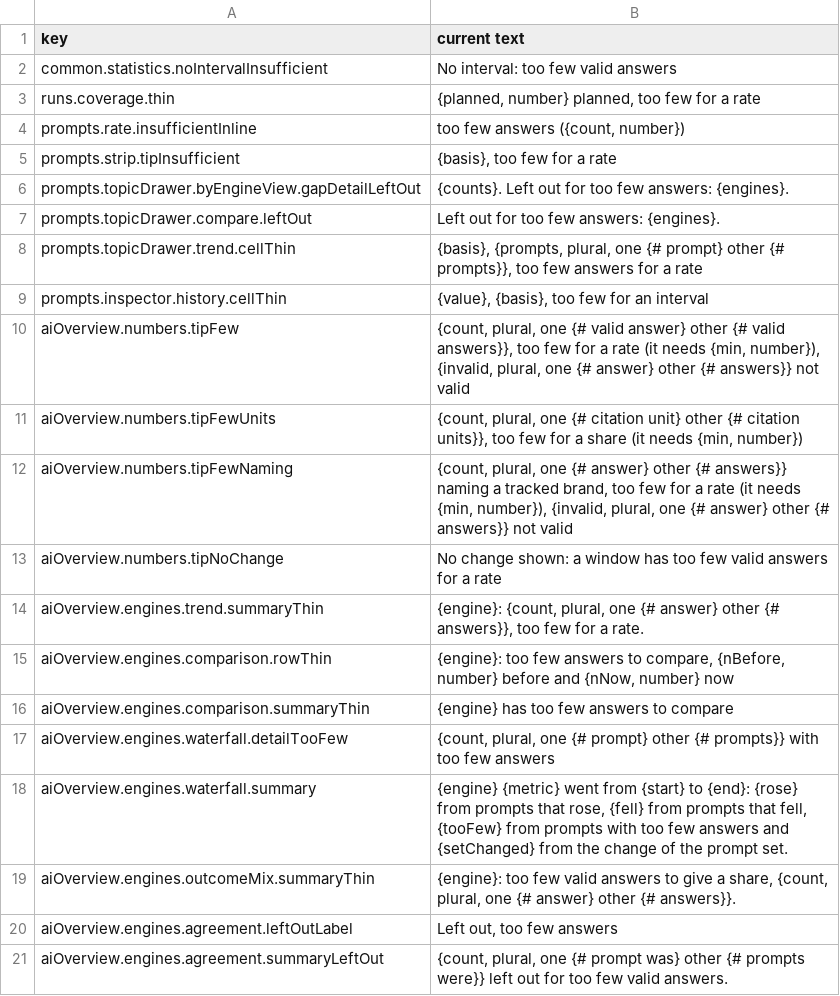
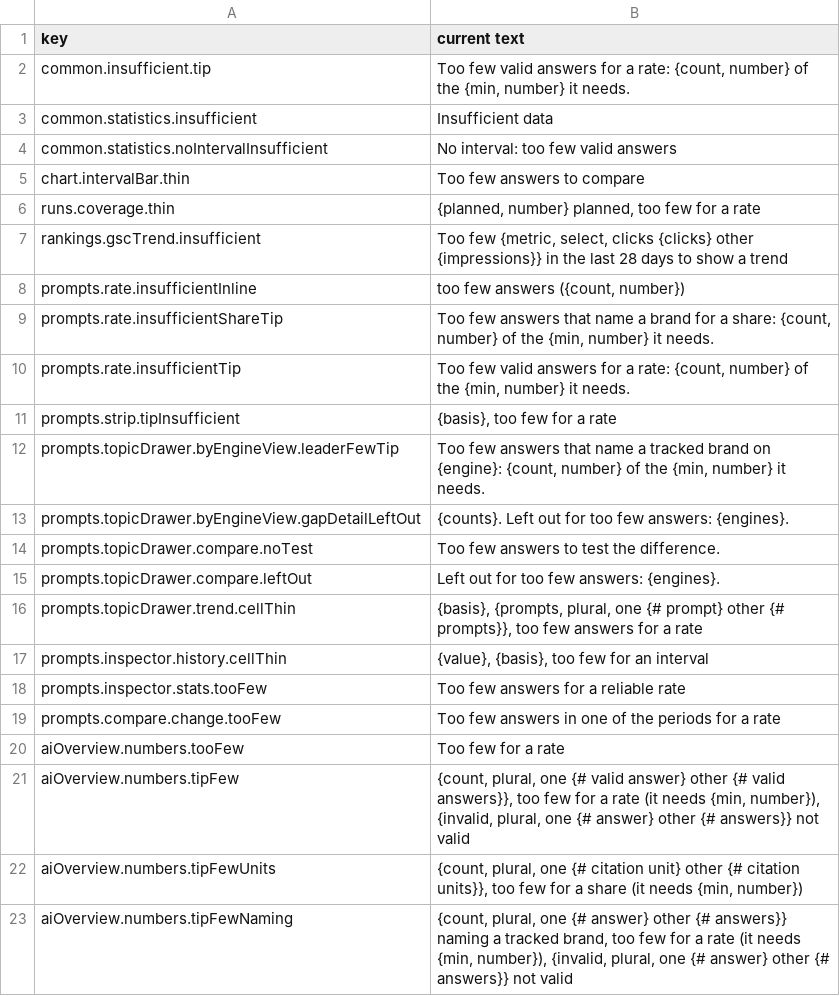
Before and after one commit to digibranders/idraft, a TSV file: docs/glossary/application-keys/AK-05-insufficient-to-not-enough.tsv, drawn as a sheet; only a part is shown; the shorter side is filled out with more unchanged rows; the diff covers the shown part only; the diff names each change by its address in the sheet, - before the commit and + after, or states it on an @@ line.

Commit message:
Glossary: machine copy of the banned words and the guard exceptions

```diff
--- a/docs/glossary/application-keys/AK-05-insufficient-to-not-enough.tsv
+++ b/docs/glossary/application-keys/AK-05-insufficient-to-not-enough.tsv
+row 2: common.insufficient.tip | Too few valid answers for a rate: {count, number} of the {min, number} it needs.
+row 3: common.statistics.insufficient | Insufficient data
+row 5: chart.intervalBar.thin | Too few answers to compare
+row 7: rankings.gscTrend.insufficient | Too few {metric, select, clicks {clicks} other {impressions}} in the last 28 days to show a trend
+row 9: prompts.rate.insufficientShareTip | Too few answers that name a brand for a share: {count, number} of the {min, number} it needs.
+row 10: prompts.rate.insufficientTip | Too few valid answers for a rate: {count, number} of the {min, number} it needs.
+row 12: prompts.topicDrawer.byEngineView.leaderFewTip | Too few answers that name a tracked brand on {engine}: {count, number} of the {min, number} it needs.
+row 14: prompts.topicDrawer.compare.noTest | Too few answers to test the difference.
+row 18: prompts.inspector.stats.tooFew | Too few answers for a reliable rate
+row 19: prompts.compare.change.tooFew | Too few answers in one of the periods for a rate
+row 20: aiOverview.numbers.tooFew | Too few for a rate
```
Also changed, not shown: 8 added rows elsewhere in this file, docs/glossary/application-keys/AK-02-source-leaves-ai-side.tsv, docs/glossary/application-keys/AK-03-named-to-mentioned.tsv, 9 other files.
